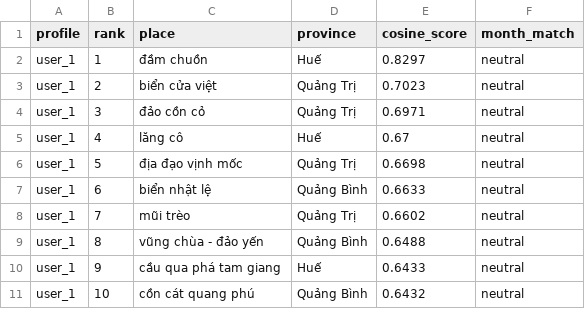
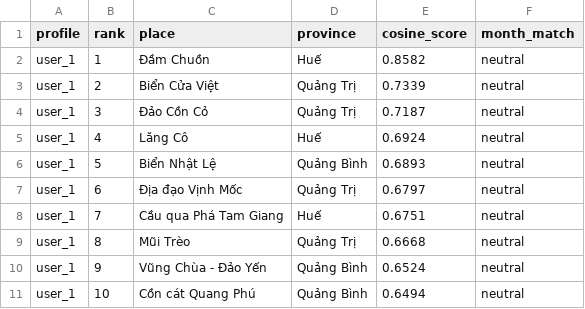
Before and after one commit to dglong2008/TrungDuKy, a CSV file: input/stage2/stage2_results.csv, drawn as a sheet.

```diff
--- a/input/stage2/stage2_results.csv
+++ b/input/stage2/stage2_results.csv
@@ -1,11 +1,11 @@
 profile,rank,place,province,cosine_score,month_match
-user_1,1,đầm chuồn,Huế,0.8297,neutral
-user_1,2,biển cửa việt,Quảng Trị,0.7023,neutral
-user_1,3,đảo cồn cỏ,Quảng Trị,0.6971,neutral
-user_1,4,lăng cô,Huế,0.67,neutral
-user_1,5,địa đạo vịnh mốc,Quảng Trị,0.6698,neutral
-user_1,6,biển nhật lệ,Quảng Bình,0.6633,neutral
-user_1,7,mũi trèo,Quảng Trị,0.6602,neutral
-user_1,8,vũng chùa - đảo yến,Quảng Bình,0.6488,neutral
-user_1,9,cầu qua phá tam giang,Huế,0.6433,neutral
-user_1,10,cồn cát quang phú,Quảng Bình,0.6432,neutral
+user_1,1,Đầm Chuồn,Huế,0.8582,neutral
+user_1,2,Biển Cửa Việt,Quảng Trị,0.7339,neutral
+user_1,3,Đảo Cồn Cỏ,Quảng Trị,0.7187,neutral
+user_1,4,Lăng Cô,Huế,0.6924,neutral
+user_1,5,Biển Nhật Lệ,Quảng Bình,0.6893,neutral
+user_1,6,Địa đạo Vịnh Mốc,Quảng Trị,0.6797,neutral
+user_1,7,Cầu qua Phá Tam Giang,Huế,0.6751,neutral
+user_1,8,Mũi Trèo,Quảng Trị,0.6668,neutral
+user_1,9,Vũng Chùa - Đảo Yến,Quảng Bình,0.6524,neutral
+user_1,10,Cồn cát Quang Phú,Quảng Bình,0.6494,neutral
```
Also changed, not shown: 5 other files.
